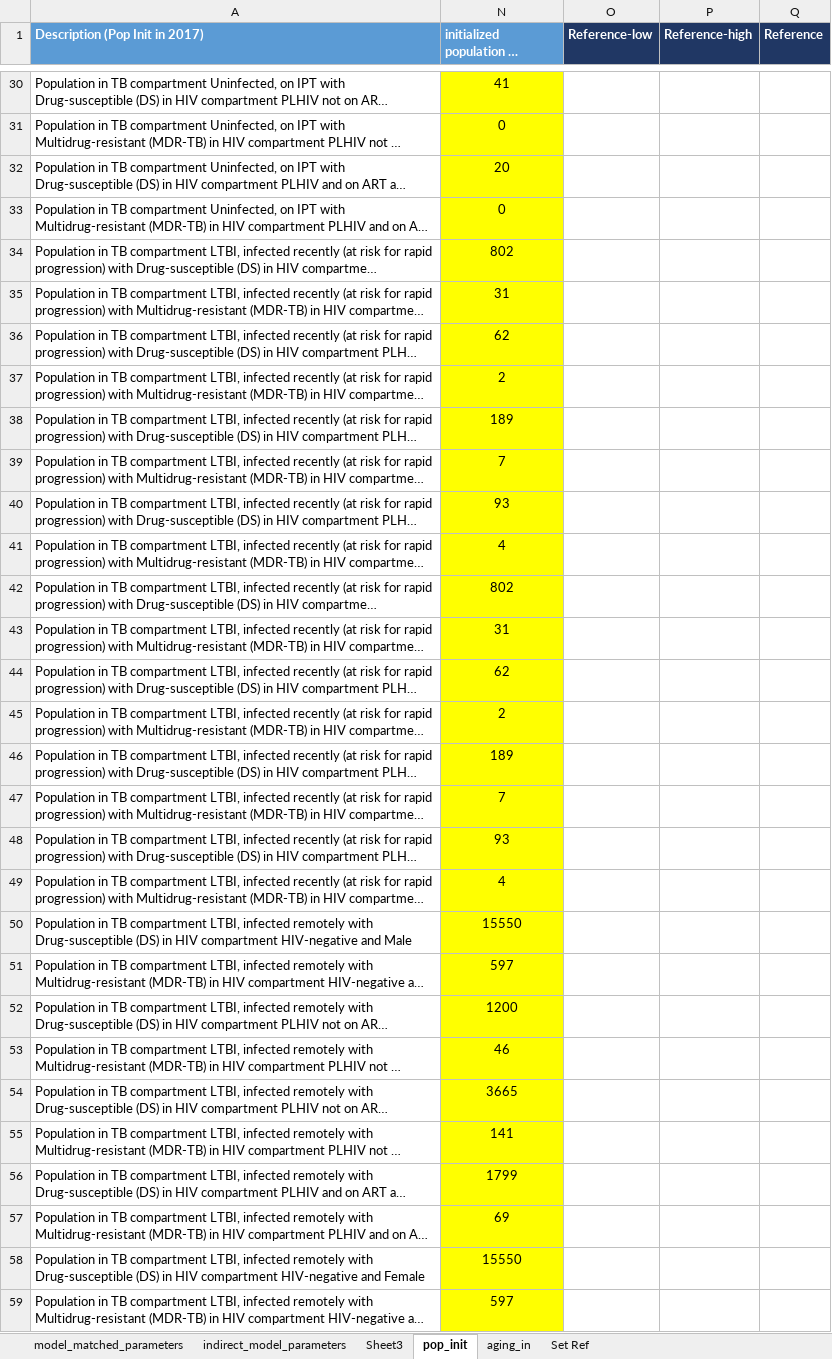
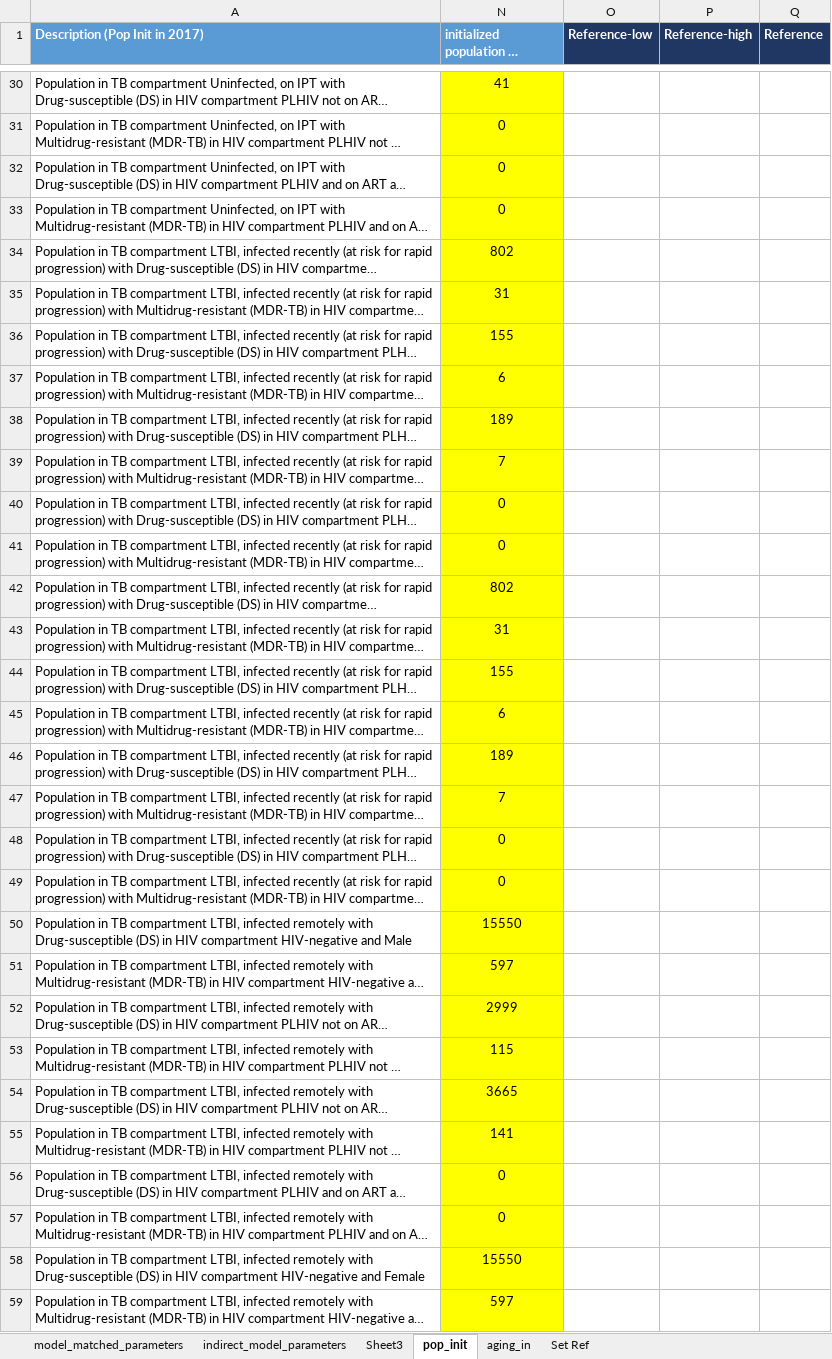
Before and after one commit to cgreene3/dynamic_transmission_model_HIV_TB_KZN_SA, an Excel workbook: param_files/Epi_model_parameters.xlsx, sheet pop_init, drawn as a sheet; only a part is shown, gaps mark what is left out; long unchanged cells end in …; values as stored, in another font and other column widths than the file's, no borders; the diff covers the shown part only; the diff names each change by its address in the sheet, - before the commit and + after, or states it on an @@ line.

```diff
--- a/param_files/Epi_model_parameters.xlsx (sheet pop_init)
+++ b/param_files/Epi_model_parameters.xlsx (sheet pop_init)
-N32: 20
+N32: 0
-N36: 62
+N36: 155
-N37: 2
+N37: 6
-N40: 93
+N40: 0
-N41: 4
+N41: 0
-N44: 62
+N44: 155
-N45: 2
+N45: 6
-N48: 93
+N48: 0
-N49: 4
+N49: 0
-N52: 1200
+N52: 2999
-N53: 46
+N53: 115
-N56: 1799
+N56: 0
-N57: 69
+N57: 0
```
Also changed, not shown: 27 edited cells elsewhere in this sheet, sheet indirect_model_parameters, hidden cells, 3 other files.
